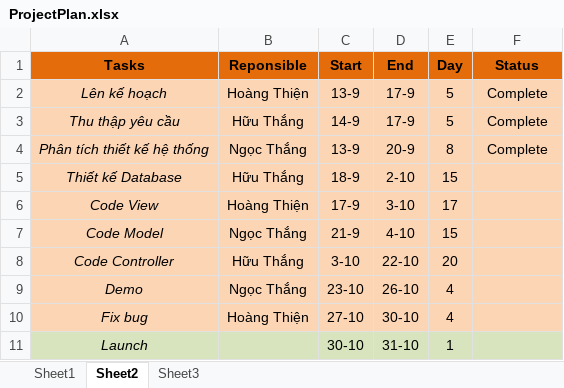
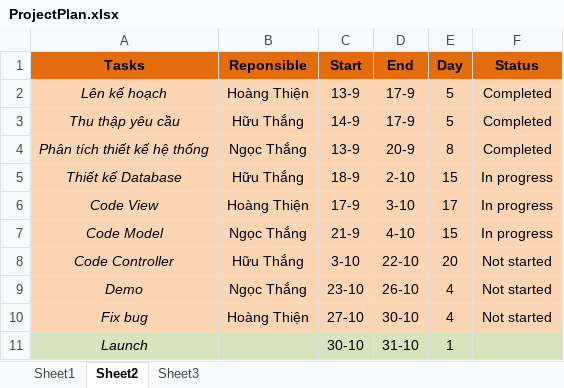
Before and after one commit to thiennguyen2901/phattrienungdung, an Excel workbook: ProjectPlan.xlsx, sheet Sheet2, drawn as a sheet; values as stored, in another font and other column widths than the file's, no borders; the diff names each change by its address in the sheet, - before the commit and + after, or states it on an @@ line.

```diff
--- a/ProjectPlan.xlsx (sheet Sheet2)
+++ b/ProjectPlan.xlsx (sheet Sheet2)
-F2:F4 (Status): Complete
+F2:F4 (Status): Completed
-F5:F7 (Status): (empty)
+F5:F7 (Status): In progress
-F8:F10 (Status): (empty)
+F8:F10 (Status): Not started
```
Also changed, not shown: 2 other files.
